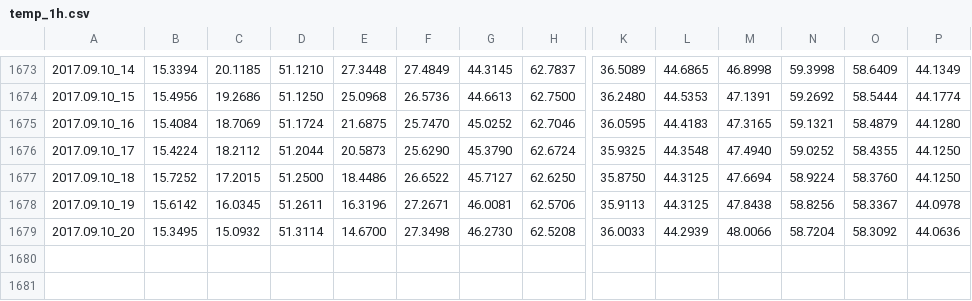
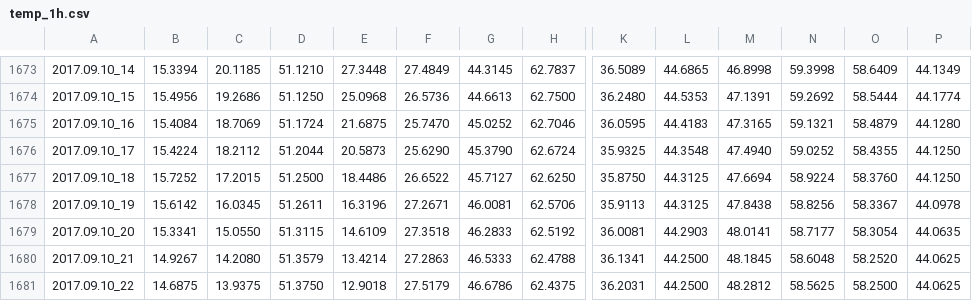
Before and after one commit to pgcrumley/MoundController, a CSV file: Data/temp_1h.csv, drawn as a sheet; only a part is shown, gaps mark what is left out; rows hold the shown columns only; the diff covers the shown part only; the diff names each change by its address in the sheet, - before the commit and + after, or states it on an @@ line.

Commit message:
update data

```diff
--- a/Data/temp_1h.csv
+++ b/Data/temp_1h.csv
-B1679: 15.3495
+B1679: 15.3341
-C1679: 15.0932
+C1679: 15.0550
-D1679: 51.3114
+D1679: 51.3115
-E1679: 14.6700
+E1679: 14.6109
-F1679: 27.3498
+F1679: 27.3518
-G1679: 46.2730
+G1679: 46.2833
-H1679: 62.5208
+H1679: 62.5192
-K1679: 36.0033
+K1679: 36.0081
-L1679: 44.2939
+L1679: 44.2903
-M1679: 48.0066
+M1679: 48.0141
-N1679: 58.7204
+N1679: 58.7177
-O1679: 58.3092
+O1679: 58.3054
-P1679: 44.0636
+P1679: 44.0635
+row 1680: 2017.09.10_21 | 14.9267 | 14.2080 | 51.3579 | 13.4214 | 27.2863 | 46.5333 | 62.4788 | 36.1341 | 44.2500 | 48.1845 | 58.6048 | 58.2520 | 44.0625
+row 1681: 2017.09.10_22 | 14.6875 | 13.9375 | 51.3750 | 12.9018 | 27.5179 | 46.6786 | 62.4375 | 36.2031 | 44.2500 | 48.2812 | 58.5625 | 58.2500 | 44.0625
```
Also changed, not shown: 9 edited cells elsewhere in this file, 1 other file.
